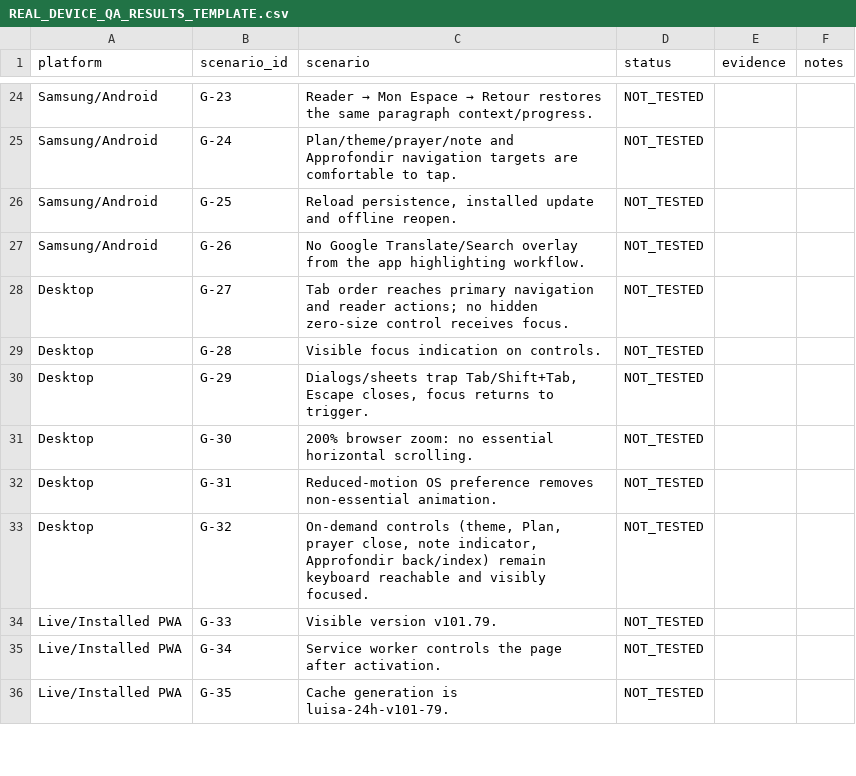
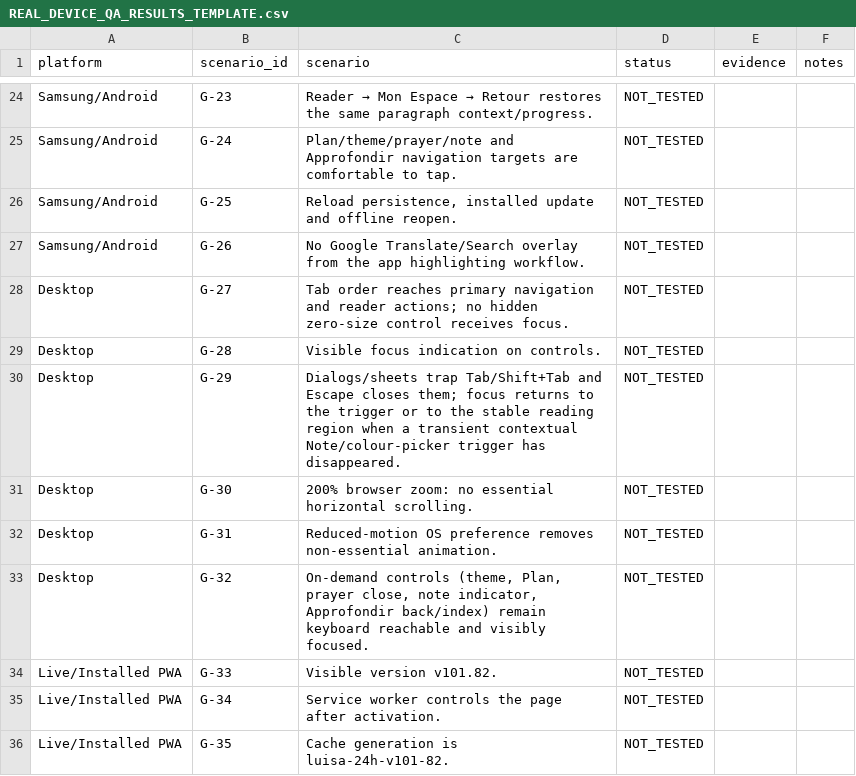
Before and after one commit to louisriv26/App-Test, a CSV file: REAL_DEVICE_QA_RESULTS_TEMPLATE.csv, drawn as a sheet; only a part is shown, gaps mark what is left out; the diff covers the shown part only.

```diff
--- a/REAL_DEVICE_QA_RESULTS_TEMPLATE.csv
+++ b/REAL_DEVICE_QA_RESULTS_TEMPLATE.csv
@@ -29,3 +29,3 @@ Desktop,G-27,Tab order reaches primary navigation and reader actions; no hidden
 Desktop,G-28,Visible focus indication on controls.,NOT_TESTED,,
-Desktop,G-29,"Dialogs/sheets trap Tab/Shift+Tab, Escape closes, focus returns to trigger.",NOT_TESTED,,
+Desktop,G-29,"Dialogs/sheets trap Tab/Shift+Tab and Escape closes them; focus returns to the trigger or to the stable reading region when a transient contextual Note/colour-picker trigger has disappeared.",NOT_TESTED,,
 Desktop,G-30,200% browser zoom: no essential horizontal scrolling.,NOT_TESTED,,
@@ -33,4 +33,4 @@ Desktop,G-31,Reduced-motion OS preference removes non-essential animation.,NOT_T
 Desktop,G-32,"On-demand controls (theme, Plan, prayer close, note indicator, Approfondir back/index) remain keyboard reachable and visibly focused.",NOT_TESTED,,
-Live/Installed PWA,G-33,Visible version v101.79.,NOT_TESTED,,
+Live/Installed PWA,G-33,Visible version v101.82.,NOT_TESTED,,
 Live/Installed PWA,G-34,Service worker controls the page after activation.,NOT_TESTED,,
-Live/Installed PWA,G-35,Cache generation is luisa-24h-v101-79.,NOT_TESTED,,
+Live/Installed PWA,G-35,Cache generation is luisa-24h-v101-82.,NOT_TESTED,,
```
Also changed, not shown: 20 edited cells elsewhere in this file, 7 other files.
